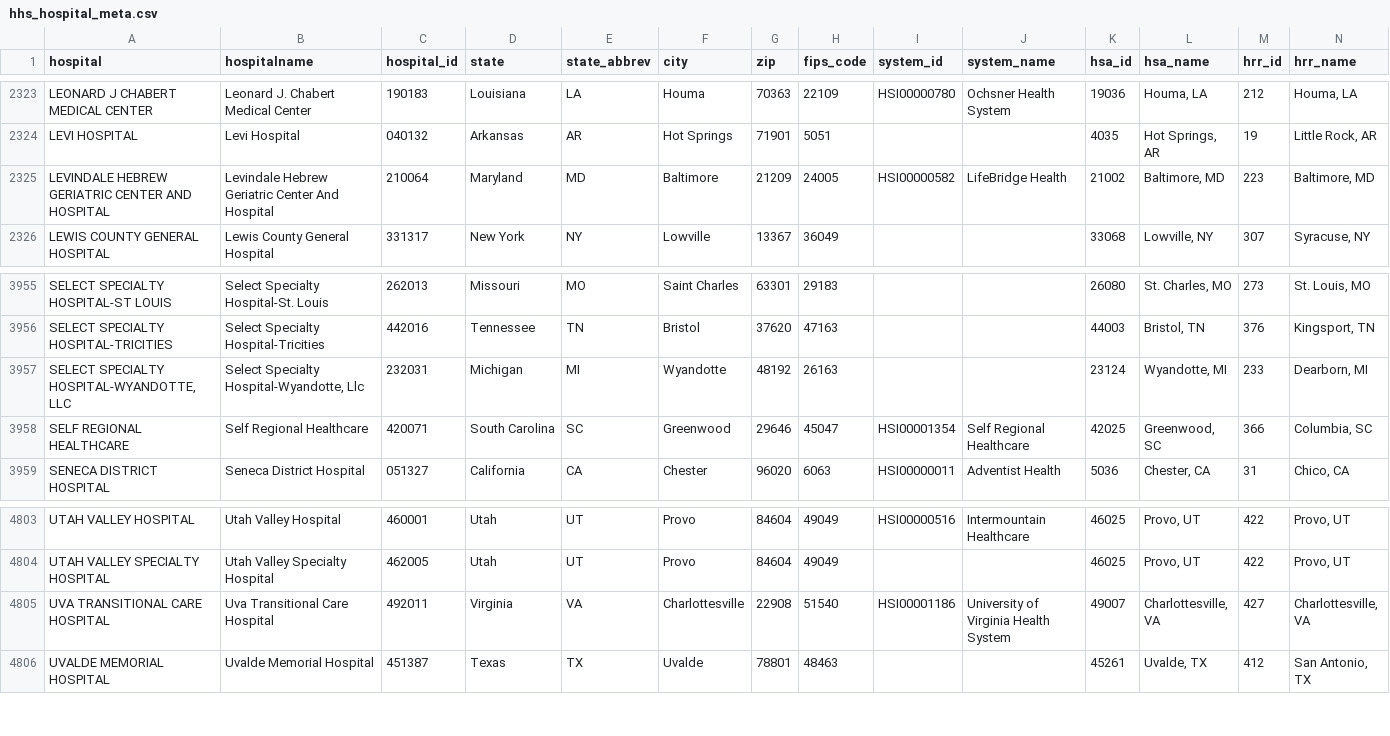
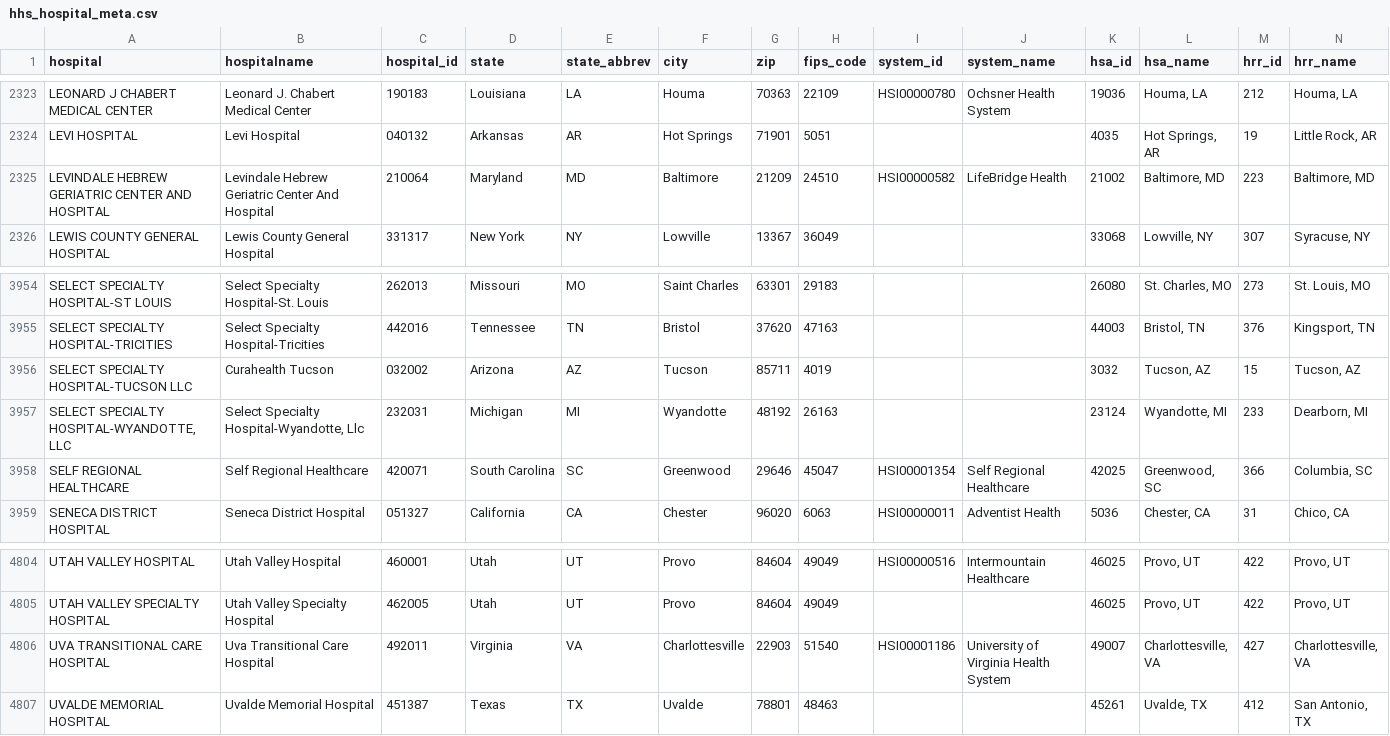
Before and after one commit to flixpar/covid-patient-redistribution-site, a CSV file: data/hhs_hospital_meta.csv, drawn as a sheet; only a part is shown, gaps mark what is left out; the diff covers the shown part only.

```diff
--- a/data/hhs_hospital_meta.csv
+++ b/data/hhs_hospital_meta.csv
@@ -2324,3 +2324,3 @@ LEONARD J CHABERT MEDICAL CENTER,Leonard J. Chabert Medical Center,190183,Louisi
 LEVI HOSPITAL,Levi Hospital,040132,Arkansas,AR,Hot Springs,71901,5051,,,4035,"Hot Springs, AR",19,"Little Rock, AR"
-LEVINDALE HEBREW GERIATRIC CENTER AND HOSPITAL,Levindale Hebrew Geriatric Center And Hospital,210064,Maryland,MD,Baltimore,21209,24005,HSI00000582,LifeBridge Health,21002,"Baltimore, MD",223,"Baltimore, MD"
+LEVINDALE HEBREW GERIATRIC CENTER AND HOSPITAL,Levindale Hebrew Geriatric Center And Hospital,210064,Maryland,MD,Baltimore,21209,24510,HSI00000582,LifeBridge Health,21002,"Baltimore, MD",223,"Baltimore, MD"
 LEWIS COUNTY GENERAL HOSPITAL,Lewis County General Hospital,331317,New York,NY,Lowville,13367,36049,,,33068,"Lowville, NY",307,"Syracuse, NY"
@@ -3956,2 +3955,3 @@ SELECT SPECIALTY HOSPITAL-ST LOUIS,Select Specialty Hospital-St. Louis,262013,Mi
 SELECT SPECIALTY HOSPITAL-TRICITIES,Select Specialty Hospital-Tricities,442016,Tennessee,TN,Bristol,37620,47163,,,44003,"Bristol, TN",376,"Kingsport, TN"
+SELECT SPECIALTY HOSPITAL-TUCSON LLC,Curahealth Tucson,032002,Arizona,AZ,Tucson,85711,4019,,,3032,"Tucson, AZ",15,"Tucson, AZ"
 "SELECT SPECIALTY HOSPITAL-WYANDOTTE, LLC","Select Specialty Hospital-Wyandotte, Llc",232031,Michigan,MI,Wyandotte,48192,26163,,,23124,"Wyandotte, MI",233,"Dearborn, MI"
@@ -4804,3 +4805,3 @@ UTAH VALLEY HOSPITAL,Utah Valley Hospital,460001,Utah,UT,Provo,84604,49049,HSI00
 UTAH VALLEY SPECIALTY HOSPITAL,Utah Valley Specialty Hospital,462005,Utah,UT,Provo,84604,49049,,,46025,"Provo, UT",422,"Provo, UT"
-UVA TRANSITIONAL CARE HOSPITAL,Uva Transitional Care Hospital,492011,Virginia,VA,Charlottesville,22908,51540,HSI00001186,University of Virginia Health System,49007,"Charlottesville, VA",427,"Charlottesville, VA"
+UVA TRANSITIONAL CARE HOSPITAL,Uva Transitional Care Hospital,492011,Virginia,VA,Charlottesville,22903,51540,HSI00001186,University of Virginia Health System,49007,"Charlottesville, VA",427,"Charlottesville, VA"
 UVALDE MEMORIAL HOSPITAL,Uvalde Memorial Hospital,451387,Texas,TX,Uvalde,78801,48463,,,45261,"Uvalde, TX",412,"San Antonio, TX"
```
Also changed, not shown: 3 added rows and 3 removed rows elsewhere in this file, data/beds_hhs.csv, data/hhs_current_load.csv, 8 other files.
